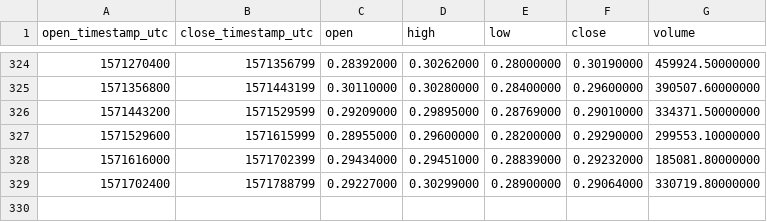
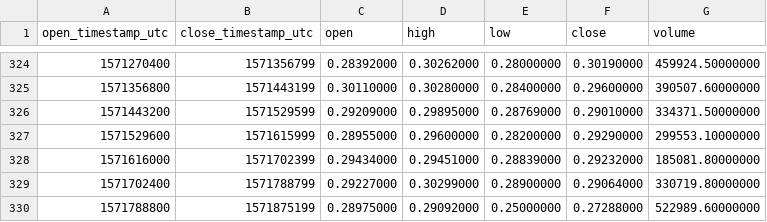
Before and after one commit to cryptobigbro/binance-XRPPAX, a CSV file: binance-XRPPAX-1d.csv, drawn as a sheet; only a part is shown, gaps mark what is left out; the diff names each change by its address in the sheet, - before the commit and + after, or states it on an @@ line.

```diff
--- a/binance-XRPPAX-1d.csv
+++ b/binance-XRPPAX-1d.csv
+row 330: 1571788800 | 1571875199 | 0.28975000 | 0.29092000 | 0.25000000 | 0.27288000 | 522989.60000000
```
Also changed, not shown: binance-XRPPAX-1h.csv, binance-XRPPAX-1w.csv.
